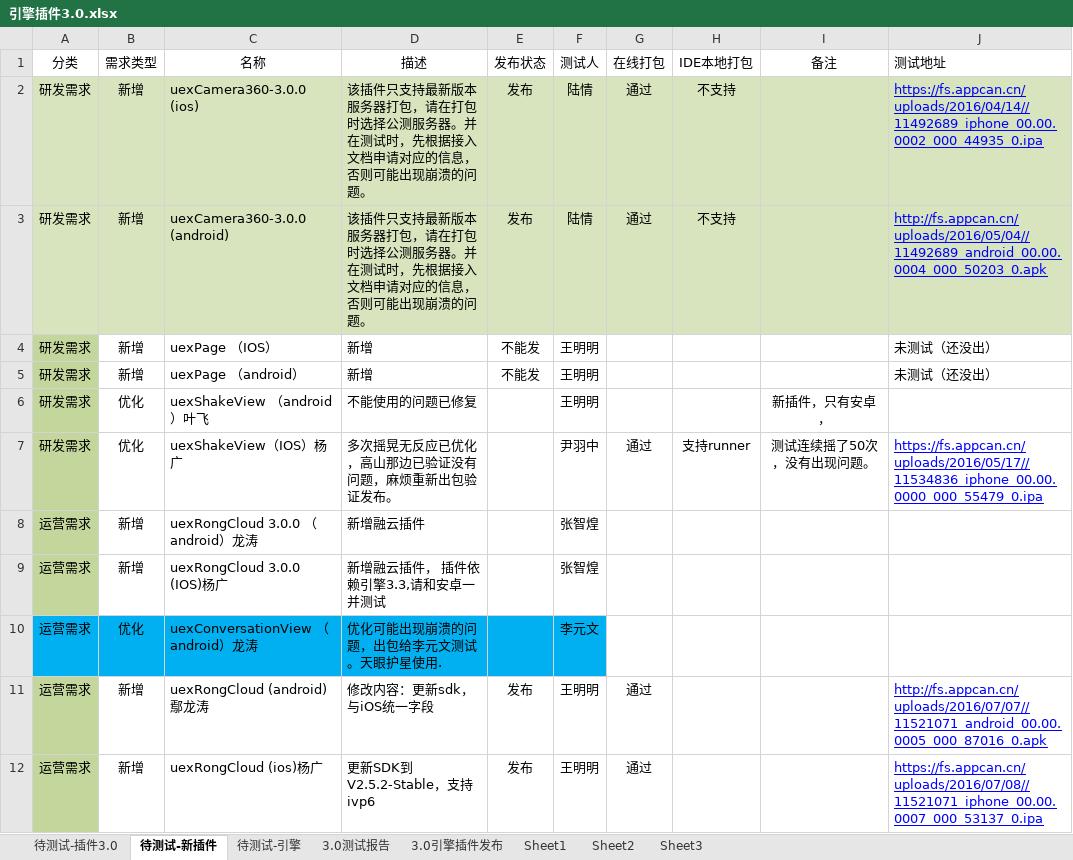
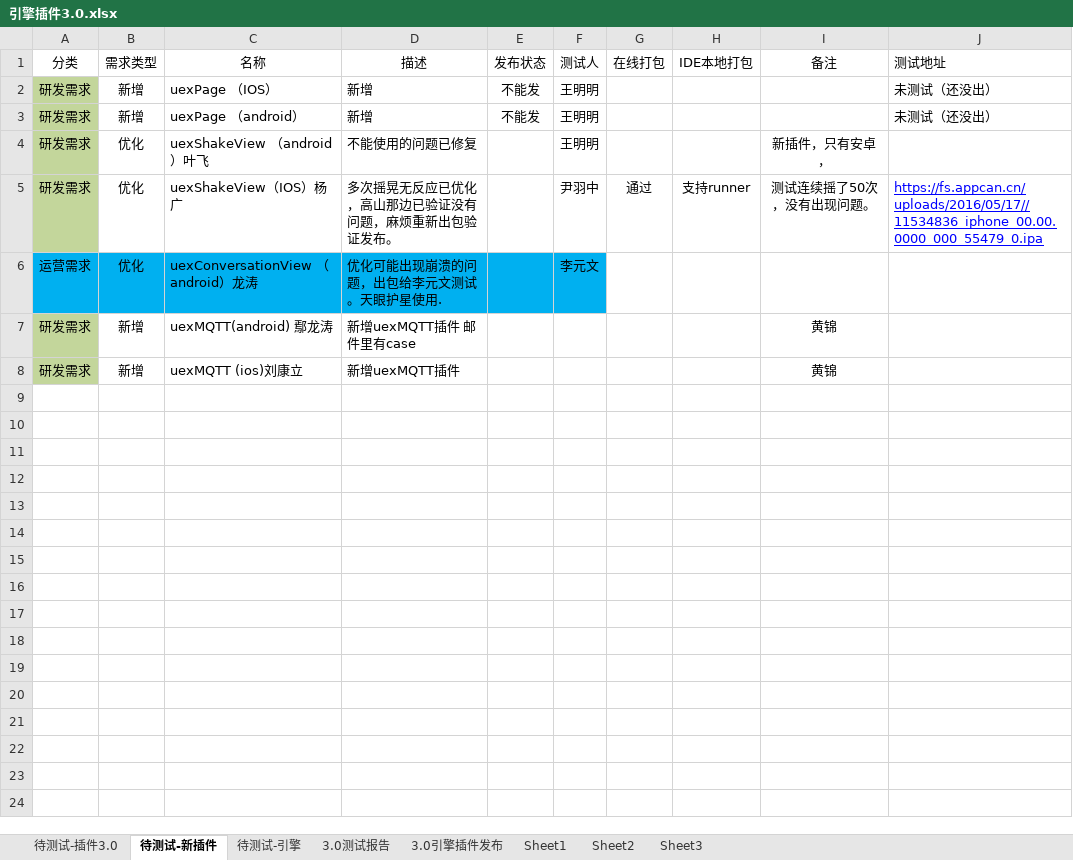
Before and after one commit to AppCanOpenSource/appcan-test-report, an Excel workbook: 引擎插件3.0.xlsx, sheet 待测试-新插件, drawn as a sheet; values as stored, in another font and other column widths than the file's, no borders; removed rows and columns are numbered as before the commit, all else as after; the diff names each change by its address in the sheet, - before the commit and + after, or states it on an @@ line.

```diff
--- a/引擎插件3.0.xlsx (sheet 待测试-新插件)
+++ b/引擎插件3.0.xlsx (sheet 待测试-新插件)
-row 2: 研发需求 | 新增 | uexCamera360-3.0.0 (ios) | 该插件只支持最新版本服务器打包，请在打包时选择公测服务器。并在测试时，先根据接入文档申请对应的信息，否则可能出现崩溃的问题。 | 发布 | 陆情 | 通过 | 不支持 |  | https://fs.appcan.cn/uploads/2016/04/14//11492689_iphone_00.00.0002_000_44935_0.ipa
-row 3: 研发需求 | 新增 | uexCamera360-3.0.0 (android) | 该插件只支持最新版本服务器打包，请在打包时选择公测服务器。并在测试时，先根据接入文档申请对应的信息，否则可能出现崩溃的问题。 | 发布 | 陆情 | 通过 | 不支持 |  | http://fs.appcan.cn/uploads/2016/05/04//11492689_android_00.00.0004_000_50203_0.apk
-row 8: 运营需求 | 新增 | uexRongCloud 3.0.0 （android）龙涛 | 新增融云插件 |  | 张智煌
-row 9: 运营需求 | 新增 | uexRongCloud 3.0.0 (IOS)杨广 | 新增融云插件， 插件依赖引擎3.3,请和安卓一并测试 |  | 张智煌
-row 11: 运营需求 | 新增 | uexRongCloud (android)鄢龙涛 | 修改内容：更新sdk，与iOS统一字段 | 发布 | 王明明 | 通过 |  |  | http://fs.appcan.cn/uploads/2016/07/07//11521071_android_00.00.0005_000_87016_0.apk
-row 12: 运营需求 | 新增 | uexRongCloud (ios)杨广 | 更新SDK到V2.5.2-Stable，支持ivp6 | 发布 | 王明明 | 通过 |  |  | https://fs.appcan.cn/uploads/2016/07/08//11521071_iphone_00.00.0007_000_53137_0.ipa
+row 7: 研发需求 | 新增 | uexMQTT(android) 鄢龙涛 | 新增uexMQTT插件 邮件里有case |  |  |  |  | 黄锦
+row 8: 研发需求 | 新增 | uexMQTT (ios)刘康立 | 新增uexMQTT插件 |  |  |  |  | 黄锦
```
Also changed, not shown: sheet 待测试-插件3.0, 引擎插件4.0.xlsx.
